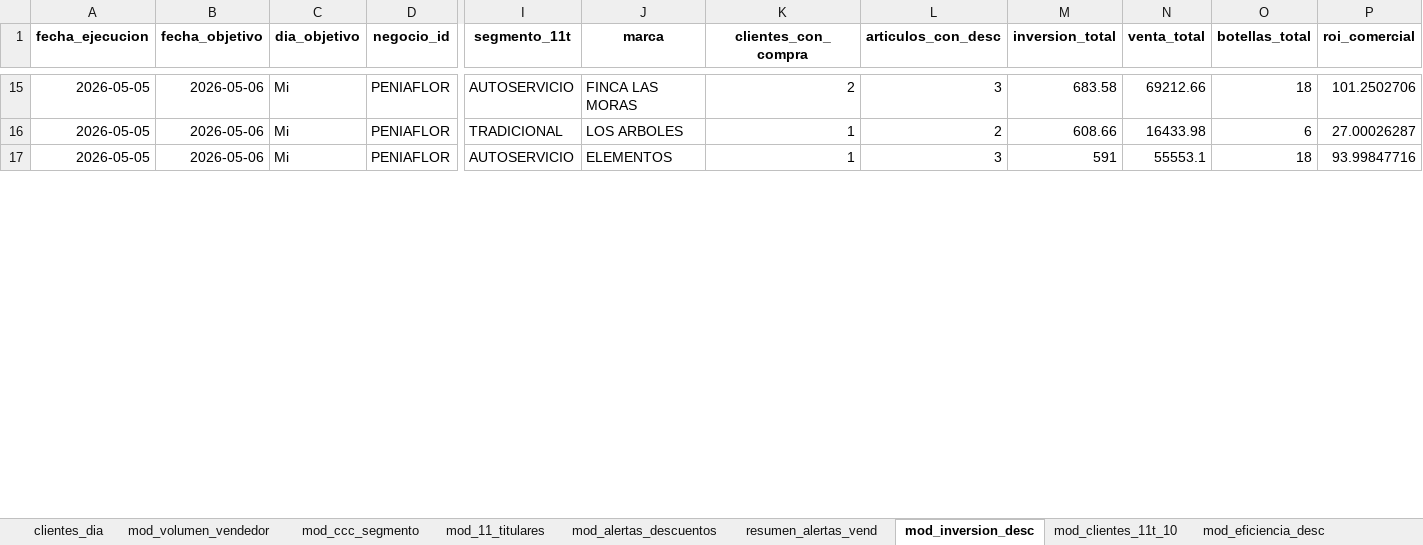
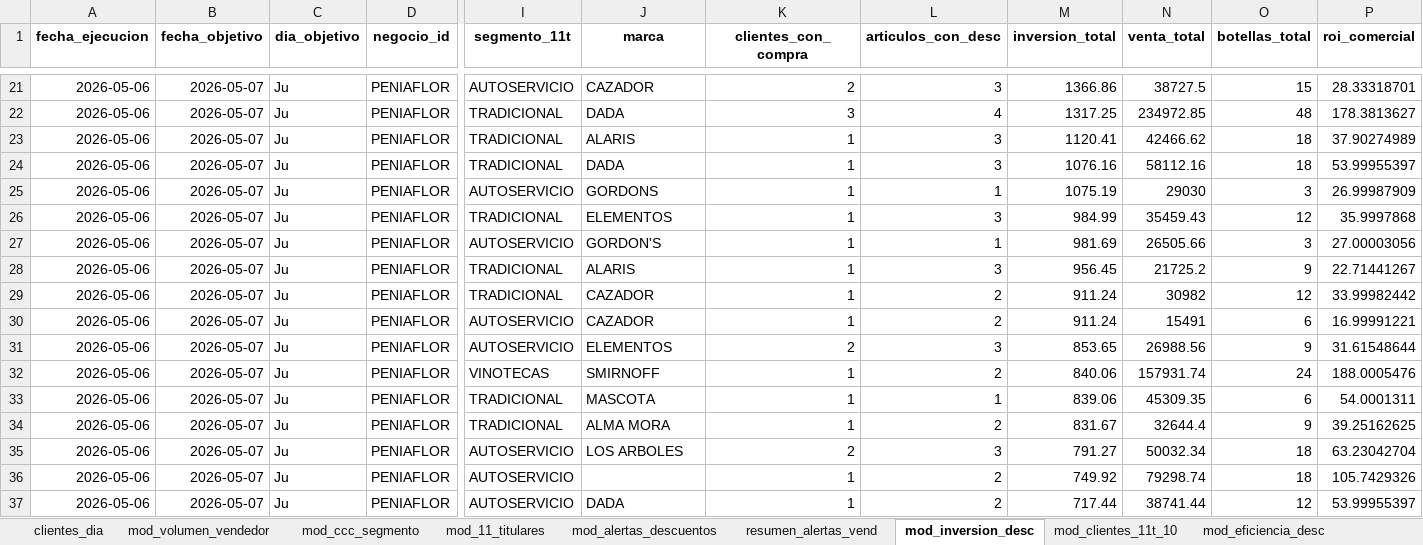
Before and after one commit to matiastorrespyp/orbit-matinal-penaflor, an Excel workbook: 03_OUTPUTS/MATINAL_PENA_V42.xlsx, sheet mod_inversion_desc, drawn as a sheet; only a part is shown, gaps mark what is left out; values as stored, in another font and other column widths than the file's, no borders; removed rows and columns are numbered as before the commit, all else as after; rows hold the shown columns only; the diff covers the shown part only; the diff names each change by its address in the sheet, - before the commit and + after, or states it on an @@ line.

```diff
--- a/03_OUTPUTS/MATINAL_PENA_V42.xlsx (sheet mod_inversion_desc)
+++ b/03_OUTPUTS/MATINAL_PENA_V42.xlsx (sheet mod_inversion_desc)
-A21 (fecha_ejecucion): 2026-05-05
+A21 (fecha_ejecucion): 2026-05-06
-B21 (fecha_objetivo): 2026-05-06
+B21 (fecha_objetivo): 2026-05-07
-C21 (dia_objetivo): Mi
+C21 (dia_objetivo): Ju
-J21 (marca): FINCA LAS MORAS
+J21 (marca): CAZADOR
-M21 (inversion_total): 683.58
+M21 (inversion_total): 1366.86
-N21 (venta_total): 69212.66
+N21 (venta_total): 38727.5
-O21 (botellas_total): 18
+O21 (botellas_total): 15
-P21 (roi_comercial): 101.2502706
+P21 (roi_comercial): 28.33318701
+row 22: 2026-05-06 | 2026-05-07 | Ju | PENIAFLOR | TRADICIONAL | DADA | 3 | 4 | 1317.25 | 234972.85 | 48 | 178.3813627
+row 23: 2026-05-06 | 2026-05-07 | Ju | PENIAFLOR | TRADICIONAL | ALARIS | 1 | 3 | 1120.41 | 42466.62 | 18 | 37.90274989
+row 24: 2026-05-06 | 2026-05-07 | Ju | PENIAFLOR | TRADICIONAL | DADA | 1 | 3 | 1076.16 | 58112.16 | 18 | 53.99955397
+row 25: 2026-05-06 | 2026-05-07 | Ju | PENIAFLOR | AUTOSERVICIO | GORDONS | 1 | 1 | 1075.19 | 29030 | 3 | 26.99987909
+row 26: 2026-05-06 | 2026-05-07 | Ju | PENIAFLOR | TRADICIONAL | ELEMENTOS | 1 | 3 | 984.99 | 35459.43 | 12 | 35.9997868
+row 27: 2026-05-06 | 2026-05-07 | Ju | PENIAFLOR | AUTOSERVICIO | GORDON'S | 1 | 1 | 981.69 | 26505.66 | 3 | 27.00003056
+row 28: 2026-05-06 | 2026-05-07 | Ju | PENIAFLOR | TRADICIONAL | ALARIS | 1 | 3 | 956.45 | 21725.2 | 9 | 22.71441267
+row 29: 2026-05-06 | 2026-05-07 | Ju | PENIAFLOR | TRADICIONAL | CAZADOR | 1 | 2 | 911.24 | 30982 | 12 | 33.99982442
+row 30: 2026-05-06 | 2026-05-07 | Ju | PENIAFLOR | AUTOSERVICIO | CAZADOR | 1 | 2 | 911.24 | 15491 | 6 | 16.99991221
+row 31: 2026-05-06 | 2026-05-07 | Ju | PENIAFLOR | AUTOSERVICIO | ELEMENTOS | 2 | 3 | 853.65 | 26988.56 | 9 | 31.61548644
+row 32: 2026-05-06 | 2026-05-07 | Ju | PENIAFLOR | VINOTECAS | SMIRNOFF | 1 | 2 | 840.06 | 157931.74 | 24 | 188.0005476
-A33 (fecha_ejecucion): 2026-05-05
+A33 (fecha_ejecucion): 2026-05-06
-B33 (fecha_objetivo): 2026-05-06
+B33 (fecha_objetivo): 2026-05-07
-C33 (dia_objetivo): Mi
+C33 (dia_objetivo): Ju
-J33 (marca): LOS ARBOLES
+J33 (marca): MASCOTA
-L33 (articulos_con_desc): 2
+L33 (articulos_con_desc): 1
-M33 (inversion_total): 608.66
+M33 (inversion_total): 839.06
-N33 (venta_total): 16433.98
+N33 (venta_total): 45309.35
-P33 (roi_comercial): 27.00026287
+P33 (roi_comercial): 54.0001311
-row 17: 2026-05-05 | 2026-05-06 | Mi | PENIAFLOR | AUTOSERVICIO | ELEMENTOS | 1 | 3 | 591 | 55553.1 | 18 | 93.99847716
+row 34: 2026-05-06 | 2026-05-07 | Ju | PENIAFLOR | TRADICIONAL | ALMA MORA | 1 | 2 | 831.67 | 32644.4 | 9 | 39.25162625
+row 35: 2026-05-06 | 2026-05-07 | Ju | PENIAFLOR | AUTOSERVICIO | LOS ARBOLES | 2 | 3 | 791.27 | 50032.34 | 18 | 63.23042704
+row 36: 2026-05-06 | 2026-05-07 | Ju | PENIAFLOR | AUTOSERVICIO |  | 1 | 2 | 749.92 | 79298.74 | 18 | 105.7429326
+row 37: 2026-05-06 | 2026-05-07 | Ju | PENIAFLOR | AUTOSERVICIO | DADA | 1 | 2 | 717.44 | 38741.44 | 12 | 53.99955397
```
Also changed, not shown: 42 added rows, 19 removed rows and 127 edited cells elsewhere in this sheet, sheet mod_11_titulares, sheet clientes_dia, sheet mod_eficiencia_desc, sheet mod_reintegros_ctrl, sheet mod_alertas_descuentos, sheet mod_volumen_vendedor, 4 more sheets, other sheet tabs, 14 other files.
